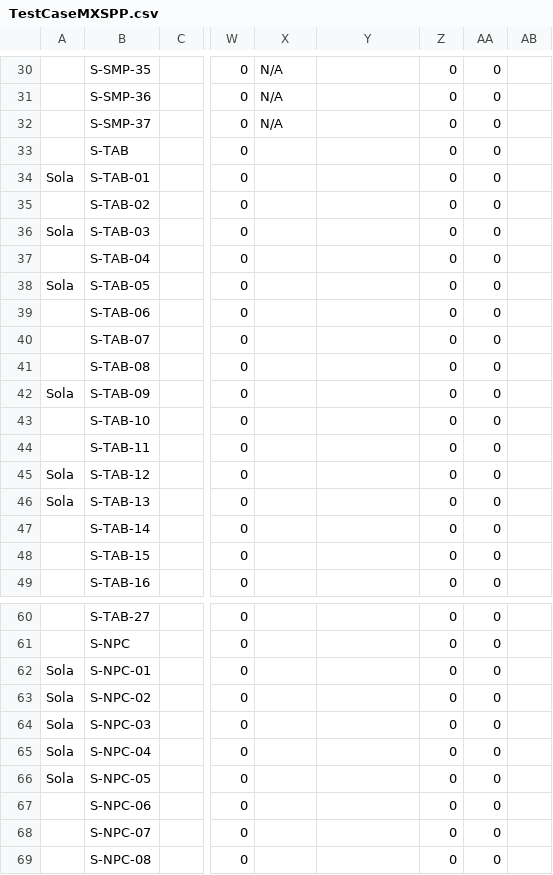
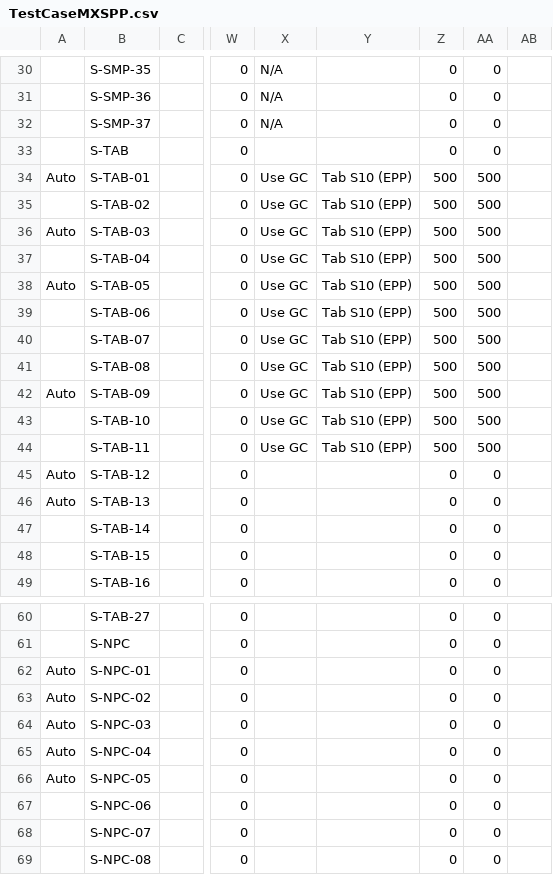
Before and after one commit to raymondwoocheil/CheilSEHKQA, a CSV file: datasources/TestCaseMXSPP.csv, drawn as a sheet; only a part is shown, gaps mark what is left out; the diff covers the shown part only; the diff names each change by its address in the sheet, - before the commit and + after, or states it on an @@ line.

```diff
--- a/datasources/TestCaseMXSPP.csv
+++ b/datasources/TestCaseMXSPP.csv
-A34: Sola
+A34: Auto
-X34:X44: (empty)
+X34:X44: Use GC
-Y34:Y44: (empty)
+Y34:Y44: Tab S10 (EPP)
-Z34:Z44: 0
+Z34:Z44: 500
-AA34:AA44: 0
+AA34:AA44: 500
-A36: Sola
+A36: Auto
-A38: Sola
+A38: Auto
-A42: Sola
+A42: Auto
-A45:A46: Sola
+A45:A46: Auto
-A62:A66: Sola
+A62:A66: Auto
```
Also changed, not shown: 32 edited cells elsewhere in this file, datasources/TestCaseMXEPP.csv, 2 other files.
